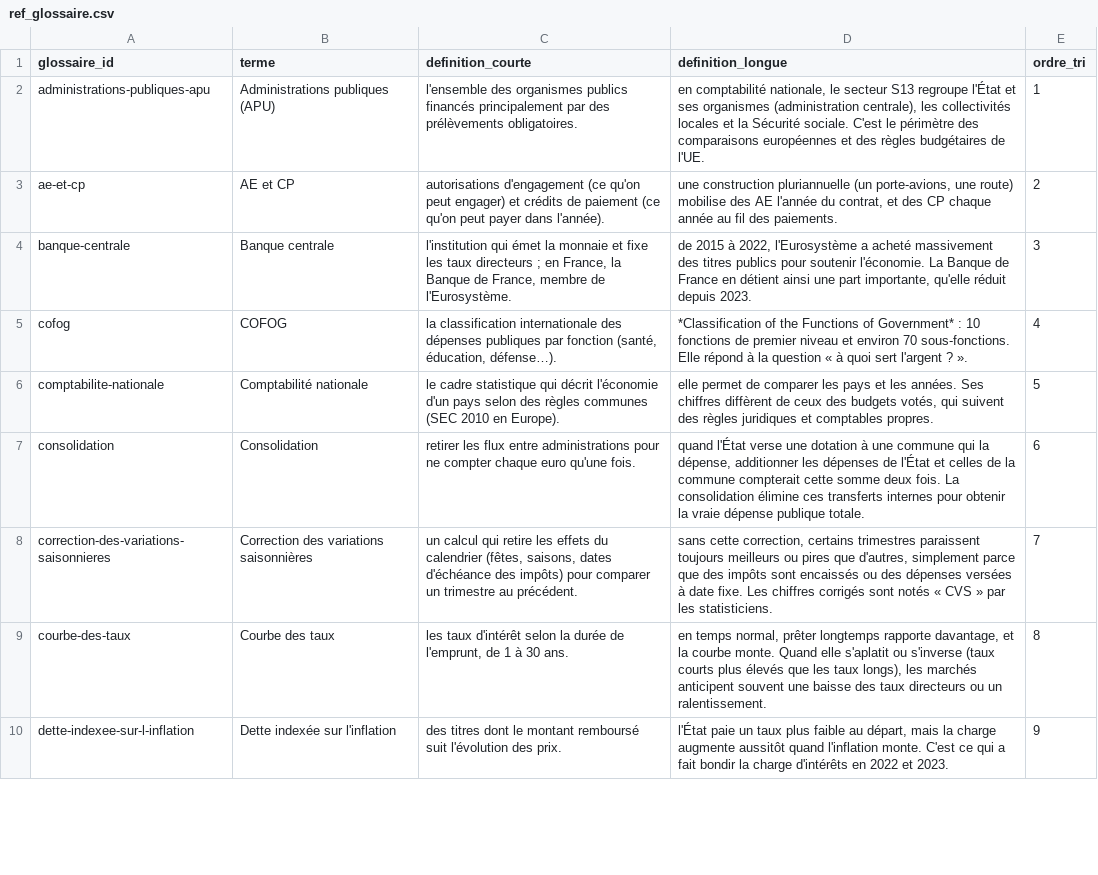
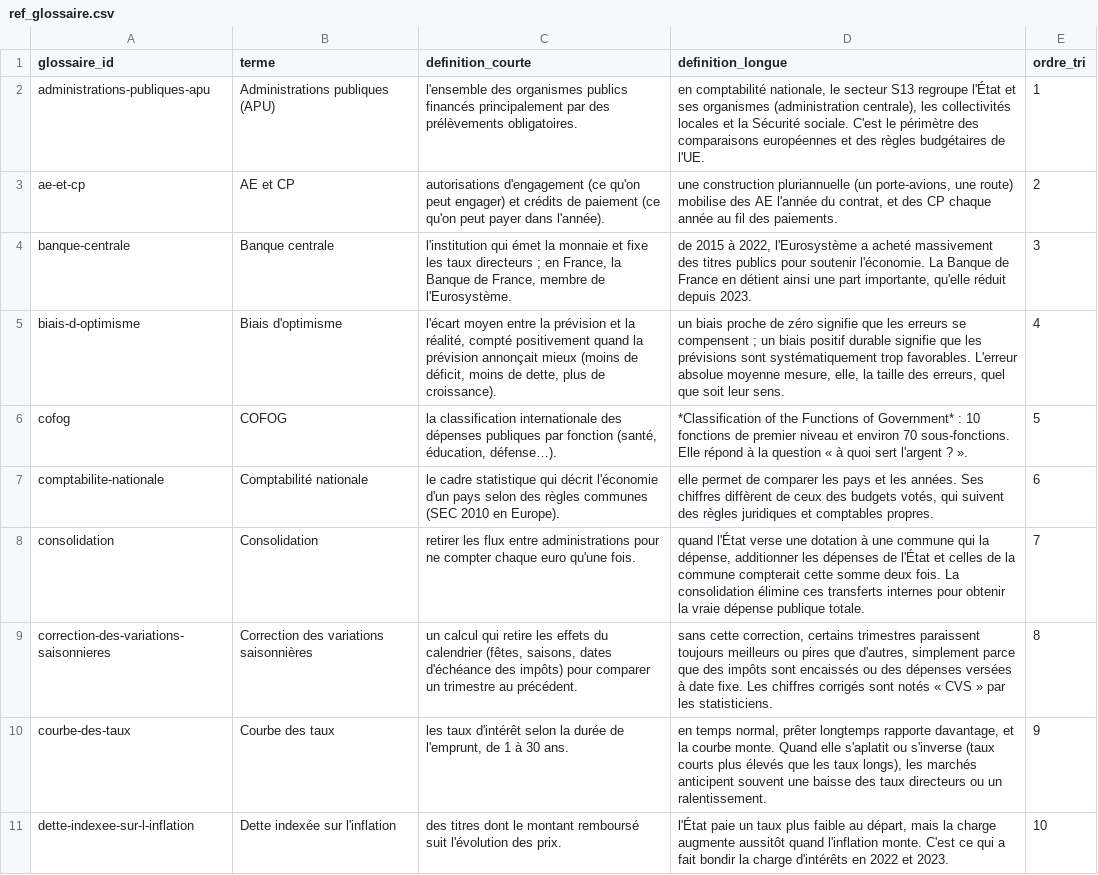
Before and after one commit to thcarole1/finances-publiques-france, a CSV file: data/reference/ref_glossaire.csv, drawn as a sheet; only a part is shown; the diff covers the shown part only.

```diff
--- a/data/reference/ref_glossaire.csv
+++ b/data/reference/ref_glossaire.csv
@@ -4,7 +4,8 @@ ae-et-cp,AE et CP,autorisations d'engagement (ce qu'on peut engager) et crédits
 banque-centrale,Banque centrale,"l'institution qui émet la monnaie et fixe les taux directeurs ; en France, la Banque de France, membre de l'Eurosystème.","de 2015 à 2022, l'Eurosystème a acheté massivement des titres publics pour soutenir l'économie. La Banque de France en détient ainsi une part importante, qu'elle réduit depuis 2023.",3
-cofog,COFOG,"la classification internationale des dépenses publiques par fonction (santé, éducation, défense…).",*Classification of the Functions of Government* : 10 fonctions de premier niveau et environ 70 sous-fonctions. Elle répond à la question « à quoi sert l'argent ? ».,4
-comptabilite-nationale,Comptabilité nationale,le cadre statistique qui décrit l'économie d'un pays selon des règles communes (SEC 2010 en Europe).,"elle permet de comparer les pays et les années. Ses chiffres diffèrent de ceux des budgets votés, qui suivent des règles juridiques et comptables propres.",5
-consolidation,Consolidation,retirer les flux entre administrations pour ne compter chaque euro qu'une fois.,"quand l'État verse une dotation à une commune qui la dépense, additionner les dépenses de l'État et celles de la commune compterait cette somme deux fois. La consolidation élimine ces transferts internes pour obtenir la vraie dépense publique totale.",6
-correction-des-variations-saisonnieres,Correction des variations saisonnières,"un calcul qui retire les effets du calendrier (fêtes, saisons, dates d'échéance des impôts) pour comparer un trimestre au précédent.","sans cette correction, certains trimestres paraissent toujours meilleurs ou pires que d'autres, simplement parce que des impôts sont encaissés ou des dépenses versées à date fixe. Les chiffres corrigés sont notés « CVS » par les statisticiens.",7
-courbe-des-taux,Courbe des taux,"les taux d'intérêt selon la durée de l'emprunt, de 1 à 30 ans.","en temps normal, prêter longtemps rapporte davantage, et la courbe monte. Quand elle s'aplatit ou s'inverse (taux courts plus élevés que les taux longs), les marchés anticipent souvent une baisse des taux directeurs ou un ralentissement.",8
-dette-indexee-sur-l-inflation,Dette indexée sur l'inflation,des titres dont le montant remboursé suit l'évolution des prix.,"l'État paie un taux plus faible au départ, mais la charge augmente aussitôt quand l'inflation monte. C'est ce qui a fait bondir la charge d'intérêts en 2022 et 2023.",9
+biais-d-optimisme,Biais d'optimisme,"l'écart moyen entre la prévision et la réalité, compté positivement quand la prévision annonçait mieux (moins de déficit, moins de dette, plus de croissance).","un biais proche de zéro signifie que les erreurs se compensent ; un biais positif durable signifie que les prévisions sont systématiquement trop favorables. L'erreur absolue moyenne mesure, elle, la taille des erreurs, quel que soit leur sens.",4
+cofog,COFOG,"la classification internationale des dépenses publiques par fonction (santé, éducation, défense…).",*Classification of the Functions of Government* : 10 fonctions de premier niveau et environ 70 sous-fonctions. Elle répond à la question « à quoi sert l'argent ? ».,5
+comptabilite-nationale,Comptabilité nationale,le cadre statistique qui décrit l'économie d'un pays selon des règles communes (SEC 2010 en Europe).,"elle permet de comparer les pays et les années. Ses chiffres diffèrent de ceux des budgets votés, qui suivent des règles juridiques et comptables propres.",6
+consolidation,Consolidation,retirer les flux entre administrations pour ne compter chaque euro qu'une fois.,"quand l'État verse une dotation à une commune qui la dépense, additionner les dépenses de l'État et celles de la commune compterait cette somme deux fois. La consolidation élimine ces transferts internes pour obtenir la vraie dépense publique totale.",7
+correction-des-variations-saisonnieres,Correction des variations saisonnières,"un calcul qui retire les effets du calendrier (fêtes, saisons, dates d'échéance des impôts) pour comparer un trimestre au précédent.","sans cette correction, certains trimestres paraissent toujours meilleurs ou pires que d'autres, simplement parce que des impôts sont encaissés ou des dépenses versées à date fixe. Les chiffres corrigés sont notés « CVS » par les statisticiens.",8
+courbe-des-taux,Courbe des taux,"les taux d'intérêt selon la durée de l'emprunt, de 1 à 30 ans.","en temps normal, prêter longtemps rapporte davantage, et la courbe monte. Quand elle s'aplatit ou s'inverse (taux courts plus élevés que les taux longs), les marchés anticipent souvent une baisse des taux directeurs ou un ralentissement.",9
+dette-indexee-sur-l-inflation,Dette indexée sur l'inflation,des titres dont le montant remboursé suit l'évolution des prix.,"l'État paie un taux plus faible au départ, mais la charge augmente aussitôt quand l'inflation monte. C'est ce qui a fait bondir la charge d'intérêts en 2022 et 2023.",10
```
Also changed, not shown: 2 added rows and 26 edited cells elsewhere in this file, data/reference/ref_source.csv, 51 other files.
